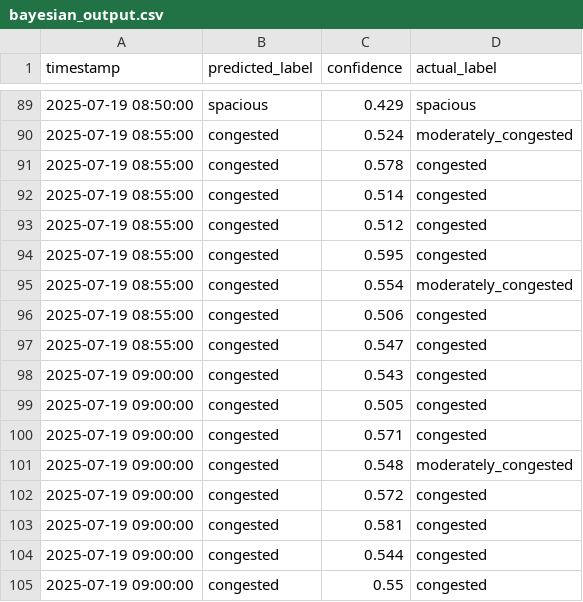
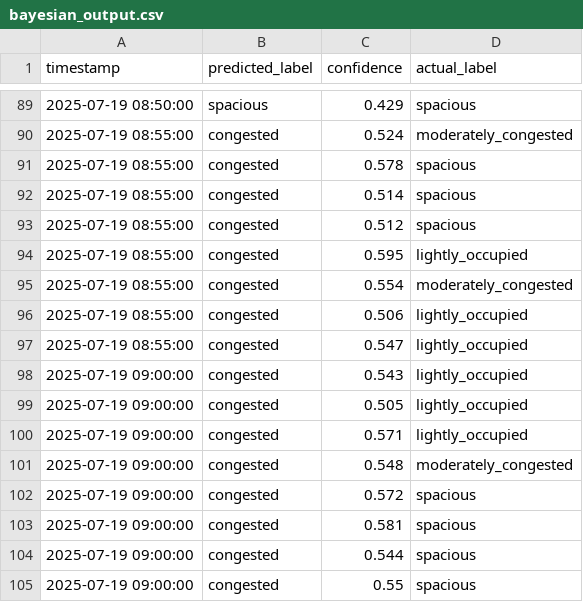
Before and after one commit to kathleentrc/crowd-models, a CSV file: csv_files/bayesian_output.csv, drawn as a sheet; only a part is shown, gaps mark what is left out.

```diff
--- a/csv_files/bayesian_output.csv
+++ b/csv_files/bayesian_output.csv
@@ -90,16 +90,16 @@ timestamp,predicted_label,confidence,actual_label
 2025-07-19 08:55:00,congested,0.524,moderately_congested
-2025-07-19 08:55:00,congested,0.578,congested
-2025-07-19 08:55:00,congested,0.514,congested
-2025-07-19 08:55:00,congested,0.512,congested
-2025-07-19 08:55:00,congested,0.595,congested
+2025-07-19 08:55:00,congested,0.578,spacious
+2025-07-19 08:55:00,congested,0.514,spacious
+2025-07-19 08:55:00,congested,0.512,spacious
+2025-07-19 08:55:00,congested,0.595,lightly_occupied
 2025-07-19 08:55:00,congested,0.554,moderately_congested
-2025-07-19 08:55:00,congested,0.506,congested
-2025-07-19 08:55:00,congested,0.547,congested
-2025-07-19 09:00:00,congested,0.543,congested
-2025-07-19 09:00:00,congested,0.505,congested
-2025-07-19 09:00:00,congested,0.571,congested
+2025-07-19 08:55:00,congested,0.506,lightly_occupied
+2025-07-19 08:55:00,congested,0.547,lightly_occupied
+2025-07-19 09:00:00,congested,0.543,lightly_occupied
+2025-07-19 09:00:00,congested,0.505,lightly_occupied
+2025-07-19 09:00:00,congested,0.571,lightly_occupied
 2025-07-19 09:00:00,congested,0.548,moderately_congested
-2025-07-19 09:00:00,congested,0.572,congested
-2025-07-19 09:00:00,congested,0.581,congested
-2025-07-19 09:00:00,congested,0.544,congested
-2025-07-19 09:00:00,congested,0.55,congested
+2025-07-19 09:00:00,congested,0.572,spacious
+2025-07-19 09:00:00,congested,0.581,spacious
+2025-07-19 09:00:00,congested,0.544,spacious
+2025-07-19 09:00:00,congested,0.55,spacious
```
Also changed, not shown: 2 other files.
